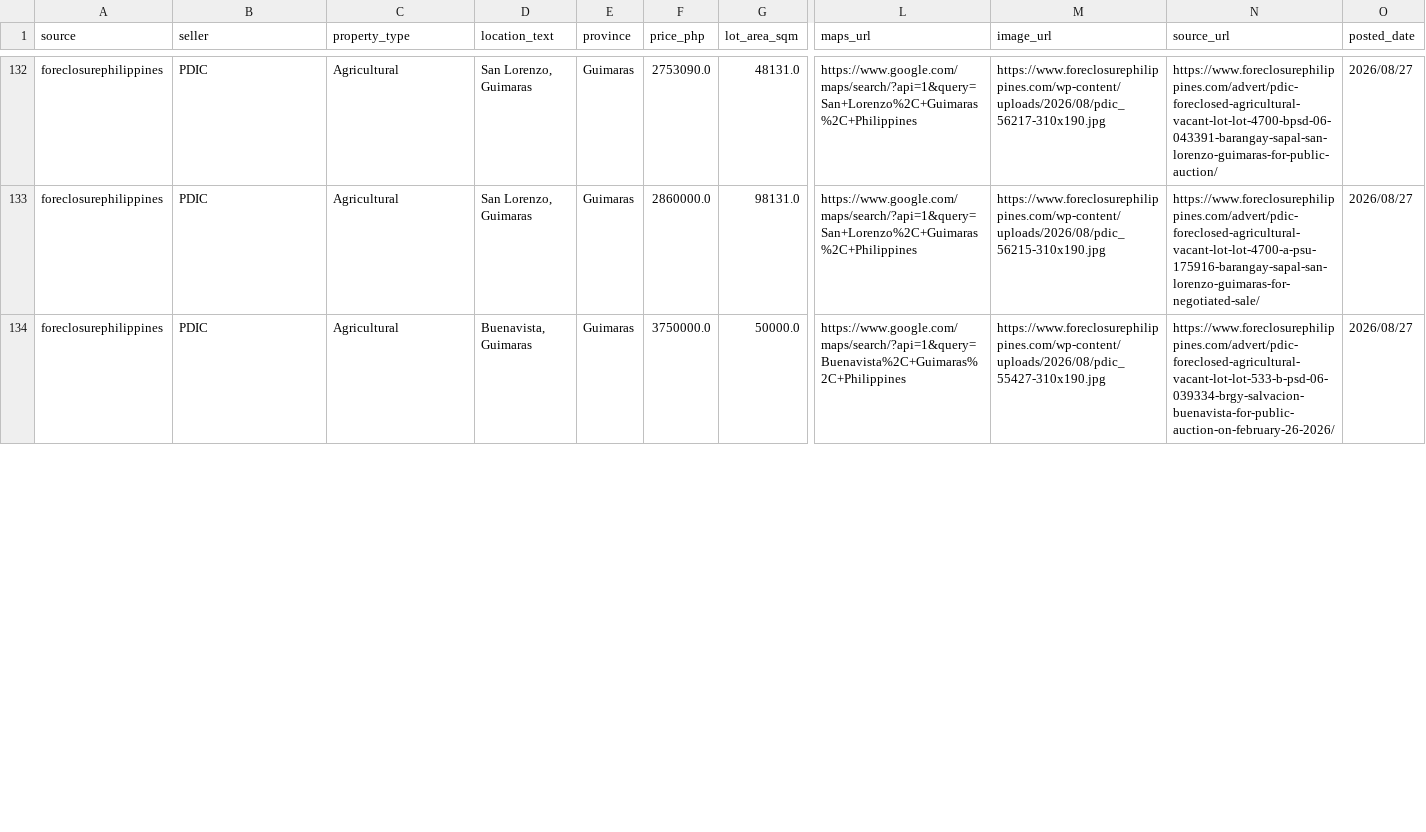
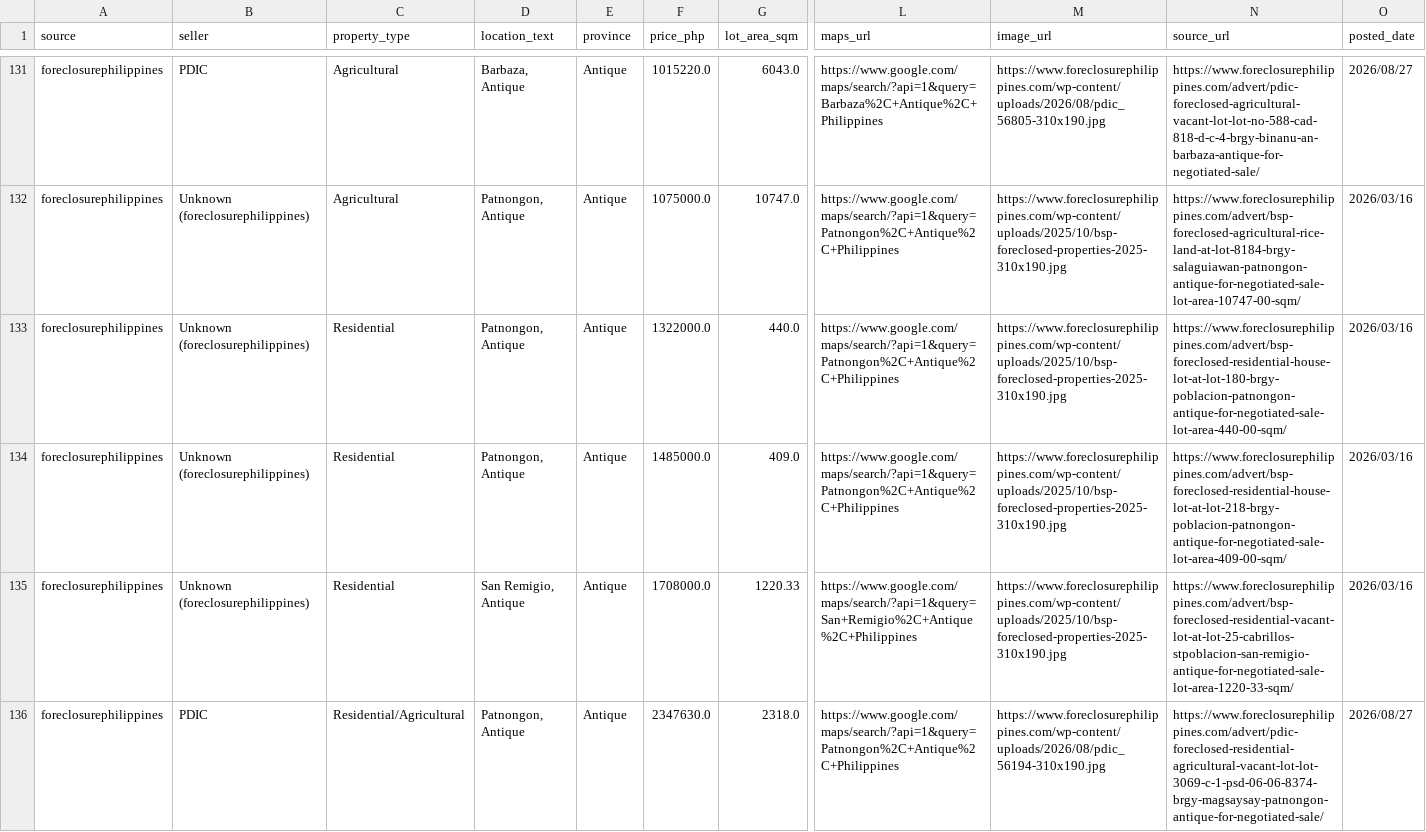
Before and after one commit to AIinterruptor/panay-foreclosure-tracker, a CSV file: docs/data/listings.csv, drawn as a sheet; only a part is shown, gaps mark what is left out; addresses are those after the commit; rows hold the shown columns only; the diff covers the shown part only; the diff names each change by its address in the sheet, - before the commit and + after, or states it on an @@ line.

```diff
--- a/docs/data/listings.csv
+++ b/docs/data/listings.csv
-D131 (location_text): San Lorenzo, Guimaras
+D131 (location_text): Barbaza, Antique
-E131:E132 (province): Guimaras
+E131:E132 (province): Antique
-F131 (price_php): 2753090.0
+F131 (price_php): 1015220.0
-G131 (lot_area_sqm): 48131.0
+G131 (lot_area_sqm): 6043.0
-L131 (maps_url): https://www.google.com/maps/search/?api=1&query=San+Lorenzo%2C+Guimaras%2C+Philippines
+L131 (maps_url): https://www.google.com/maps/search/?api=1&query=Barbaza%2C+Antique%2C+Philippines
-M131 (image_url): https://www.foreclosurephilippines.com/wp-content/uploads/2026/08/pdic_56217-310x190.jpg
+M131 (image_url): https://www.foreclosurephilippines.com/wp-content/uploads/2026/08/pdic_56805-310x190.jpg
-N131 (source_url): https://www.foreclosurephilippines.com/advert/pdic-foreclosed-agricultural-vacant-lot-lot-4700-bpsd-06-043391-barangay-sapal-san-lorenzo-guimaras-for-public-auction/
+N131 (source_url): https://www.foreclosurephilippines.com/advert/pdic-foreclosed-agricultural-vacant-lot-lot-no-588-cad-818-d-c-4-brgy-binanu-an-barbaza-antique-for-negotiated-sale/
-B132 (seller): PDIC
+B132 (seller): Unknown (foreclosurephilippines)
-D132 (location_text): San Lorenzo, Guimaras
+D132 (location_text): Patnongon, Antique
-F132 (price_php): 2860000.0
+F132 (price_php): 1075000.0
-G132 (lot_area_sqm): 98131.0
+G132 (lot_area_sqm): 10747.0
-L132 (maps_url): https://www.google.com/maps/search/?api=1&query=San+Lorenzo%2C+Guimaras%2C+Philippines
+L132 (maps_url): https://www.google.com/maps/search/?api=1&query=Patnongon%2C+Antique%2C+Philippines
-M132 (image_url): https://www.foreclosurephilippines.com/wp-content/uploads/2026/08/pdic_56215-310x190.jpg
+M132 (image_url): https://www.foreclosurephilippines.com/wp-content/uploads/2025/10/bsp-foreclosed-properties-2025-310x190.jpg
-N132 (source_url): https://www.foreclosurephilippines.com/advert/pdic-foreclosed-agricultural-vacant-lot-lot-4700-a-psu-175916-barangay-sapal-san-lorenzo-guimaras-for-negotiated-sale/
+N132 (source_url): https://www.foreclosurephilippines.com/advert/bsp-foreclosed-agricultural-rice-land-at-lot-8184-brgy-salaguiawan-patnongon-antique-for-negotiated-sale-lot-area-10747-00-sqm/
-O132 (posted_date): 2026/08/27
+O132 (posted_date): 2026/03/16
+row 133: foreclosurephilippines | Unknown (foreclosurephilippines) | Residential | Patnongon, Antique | Antique | 1322000.0 | 440.0 | https://www.google.com/maps/search/?api=1&query=Patnongon%2C+Antique%2C+Philippines | https://www.foreclosurephilippines.com/wp-content/uploads/2025/10/bsp-foreclosed-properties-2025-310x190.jpg | https://www.foreclosurephilippines.com/advert/bsp-foreclosed-residential-house-lot-at-lot-180-brgy-poblacion-patnongon-antique-for-negotiated-sale-lot-area-440-00-sqm/ | 2026/03/16
+row 134: foreclosurephilippines | Unknown (foreclosurephilippines) | Residential | Patnongon, Antique | Antique | 1485000.0 | 409.0 | https://www.google.com/maps/search/?api=1&query=Patnongon%2C+Antique%2C+Philippines | https://www.foreclosurephilippines.com/wp-content/uploads/2025/10/bsp-foreclosed-properties-2025-310x190.jpg | https://www.foreclosurephilippines.com/advert/bsp-foreclosed-residential-house-lot-at-lot-218-brgy-poblacion-patnongon-antique-for-negotiated-sale-lot-area-409-00-sqm/ | 2026/03/16
+row 135: foreclosurephilippines | Unknown (foreclosurephilippines) | Residential | San Remigio, Antique | Antique | 1708000.0 | 1220.33 | https://www.google.com/maps/search/?api=1&query=San+Remigio%2C+Antique%2C+Philippines | https://www.foreclosurephilippines.com/wp-content/uploads/2025/10/bsp-foreclosed-properties-2025-310x190.jpg | https://www.foreclosurephilippines.com/advert/bsp-foreclosed-residential-vacant-lot-at-lot-25-cabrillos-stpoblacion-san-remigio-antique-for-negotiated-sale-lot-area-1220-33-sqm/ | 2026/03/16
-C136 (property_type): Agricultural
+C136 (property_type): Residential/Agricultural
-D136 (location_text): Buenavista, Guimaras
+D136 (location_text): Patnongon, Antique
-E136 (province): Guimaras
+E136 (province): Antique
-F136 (price_php): 3750000.0
+F136 (price_php): 2347630.0
-G136 (lot_area_sqm): 50000.0
+G136 (lot_area_sqm): 2318.0
-L136 (maps_url): https://www.google.com/maps/search/?api=1&query=Buenavista%2C+Guimaras%2C+Philippines
+L136 (maps_url): https://www.google.com/maps/search/?api=1&query=Patnongon%2C+Antique%2C+Philippines
-M136 (image_url): https://www.foreclosurephilippines.com/wp-content/uploads/2026/08/pdic_55427-310x190.jpg
+M136 (image_url): https://www.foreclosurephilippines.com/wp-content/uploads/2026/08/pdic_56194-310x190.jpg
-N136 (source_url): https://www.foreclosurephilippines.com/advert/pdic-foreclosed-agricultural-vacant-lot-lot-533-b-psd-06-039334-brgy-salvacion-buenavista-for-public-auction-on-february-26-2026/
+N136 (source_url): https://www.foreclosurephilippines.com/advert/pdic-foreclosed-residential-agricultural-vacant-lot-lot-3069-c-1-psd-06-06-8374-brgy-magsaysay-patnongon-antique-for-negotiated-sale/
```
Also changed, not shown: 4 added rows, 1 removed row and 87 edited cells elsewhere in this file, 2 other files.
